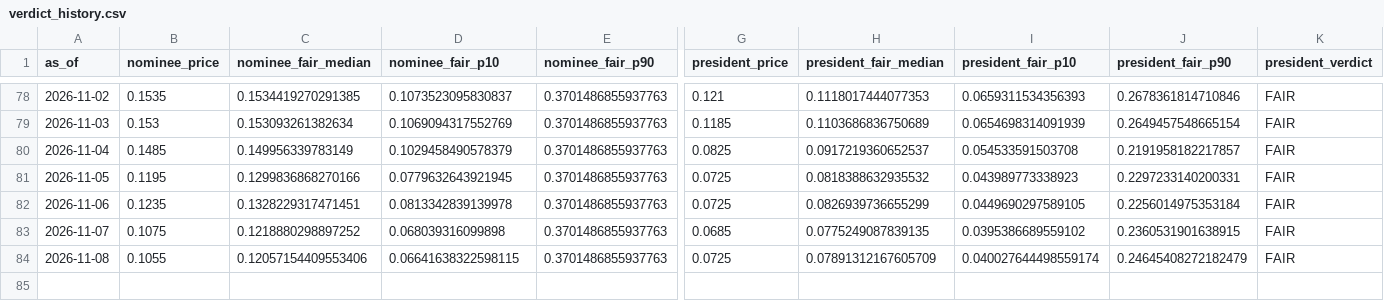
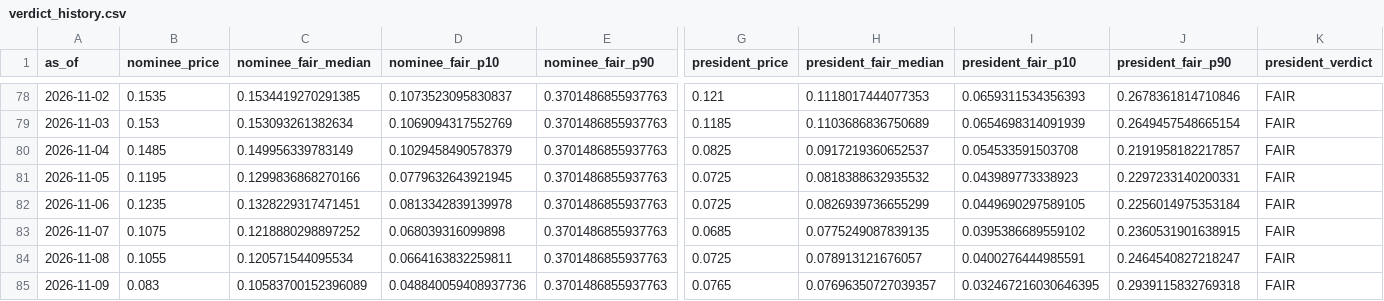
Before and after one commit to SebastianChaves210/newsom-2028-valuation, a CSV file: data/processed/verdict_history.csv, drawn as a sheet; only a part is shown, gaps mark what is left out; rows hold the shown columns only; the diff names each change by its address in the sheet, - before the commit and + after, or states it on an @@ line.

```diff
--- a/data/processed/verdict_history.csv
+++ b/data/processed/verdict_history.csv
-C84 (nominee_fair_median): 0.12057154409553406
+C84 (nominee_fair_median): 0.120571544095534
-D84 (nominee_fair_p10): 0.06641638322598115
+D84 (nominee_fair_p10): 0.0664163832259811
-H84 (president_fair_median): 0.07891312167605709
+H84 (president_fair_median): 0.078913121676057
-I84 (president_fair_p10): 0.040027644498559174
+I84 (president_fair_p10): 0.0400276444985591
-J84 (president_fair_p90): 0.24645408272182479
+J84 (president_fair_p90): 0.2464540827218247
+row 85: 2026-11-09 | 0.083 | 0.10583700152396089 | 0.048840059408937736 | 0.3701486855937763 | 0.0765 | 0.07696350727039357 | 0.032467216030646395 | 0.2939115832769318 | FAIR
```
Also changed, not shown: data/processed/fred.csv, data/processed/gdelt.csv, 11 other files.
